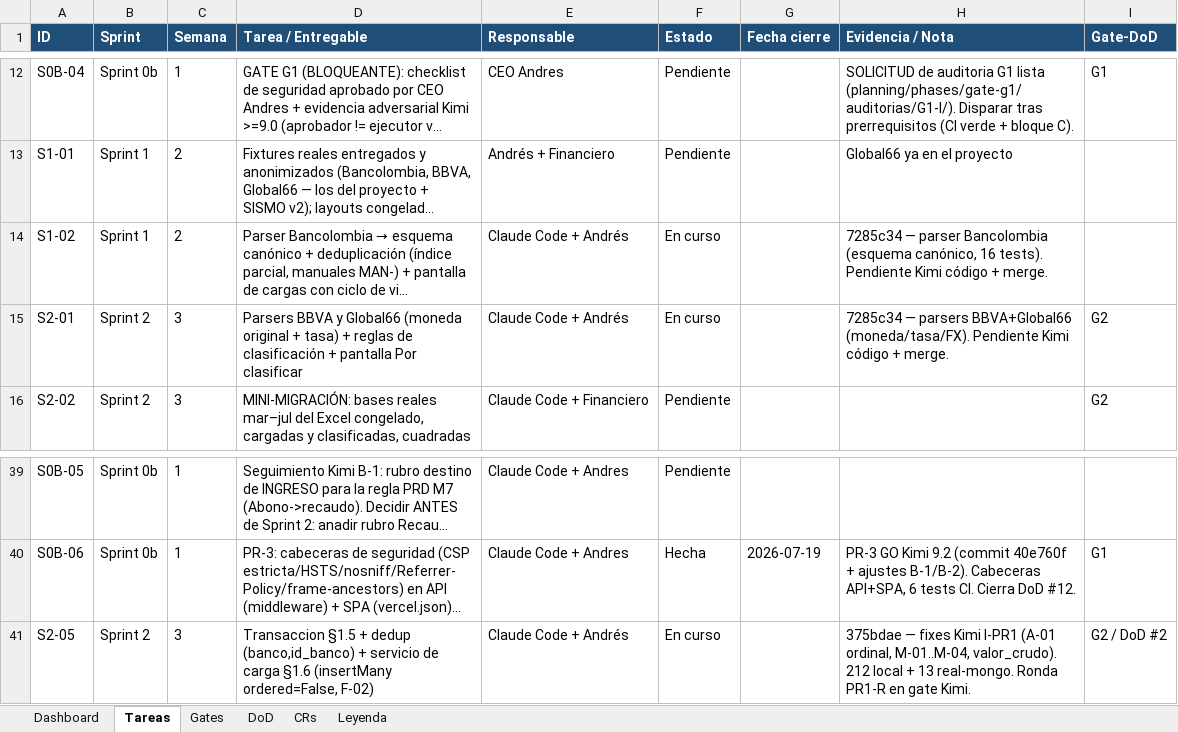
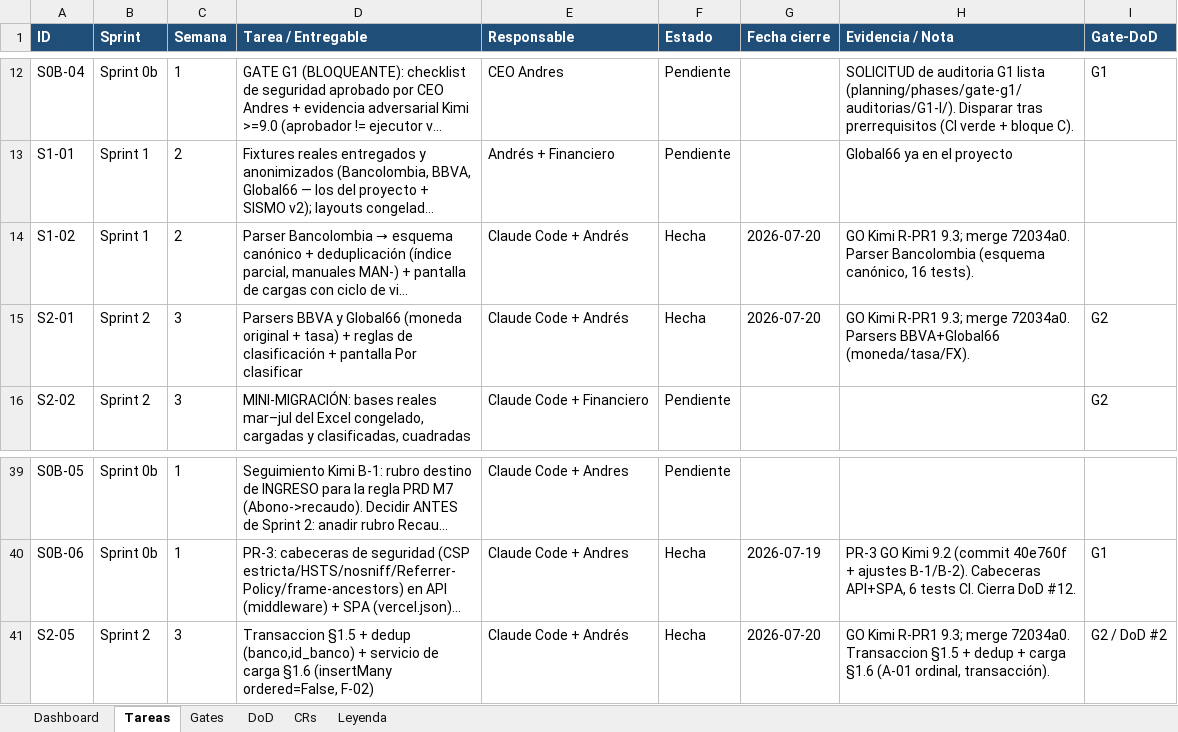
Before and after one commit to RoddosColombia/compas, an Excel workbook: docs/COMPAS_Control_Desarrollo.xlsx, sheet Tareas, drawn as a sheet; only a part is shown, gaps mark what is left out; long unchanged cells end in …; values as stored, in another font and other column widths than the file's, no borders; the diff names each change by its address in the sheet, - before the commit and + after, or states it on an @@ line.

```diff
--- a/docs/COMPAS_Control_Desarrollo.xlsx (sheet Tareas)
+++ b/docs/COMPAS_Control_Desarrollo.xlsx (sheet Tareas)
-F14:F15 (Estado): En curso
+F14:F15 (Estado): Hecha
-G14:G15 (Fecha cierre): (empty)
+G14:G15 (Fecha cierre): 2026-07-20
-H14 (Evidencia / Nota): 7285c34 — parser Bancolombia (esquema canónico, 16 tests). Pendiente Kimi código + merge.
+H14 (Evidencia / Nota): GO Kimi R-PR1 9.3; merge 72034a0. Parser Bancolombia (esquema canónico, 16 tests).
-H15 (Evidencia / Nota): 7285c34 — parsers BBVA+Global66 (moneda/tasa/FX). Pendiente Kimi código + merge.
+H15 (Evidencia / Nota): GO Kimi R-PR1 9.3; merge 72034a0. Parsers BBVA+Global66 (moneda/tasa/FX).
-F41 (Estado): En curso
+F41 (Estado): Hecha
-G41 (Fecha cierre): (empty)
+G41 (Fecha cierre): 2026-07-20
-H41 (Evidencia / Nota): 375bdae — fixes Kimi I-PR1 (A-01 ordinal, M-01..M-04, valor_crudo). 212 local + 13 real-mongo. Ronda PR1-R en gate Kimi.
+H41 (Evidencia / Nota): GO Kimi R-PR1 9.3; merge 72034a0. Transaccion §1.5 + dedup + carga §1.6 (A-01 ordinal, transacción).
```
Also changed, not shown: sheet Gates, sheet CRs, sheet DoD.
